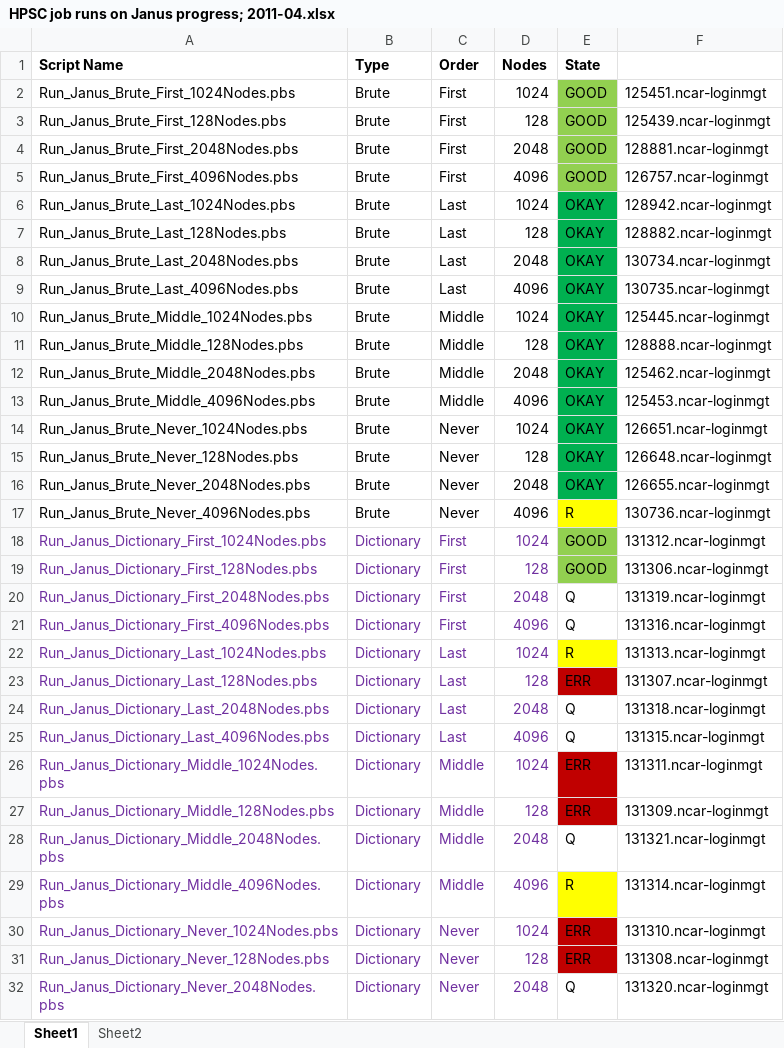
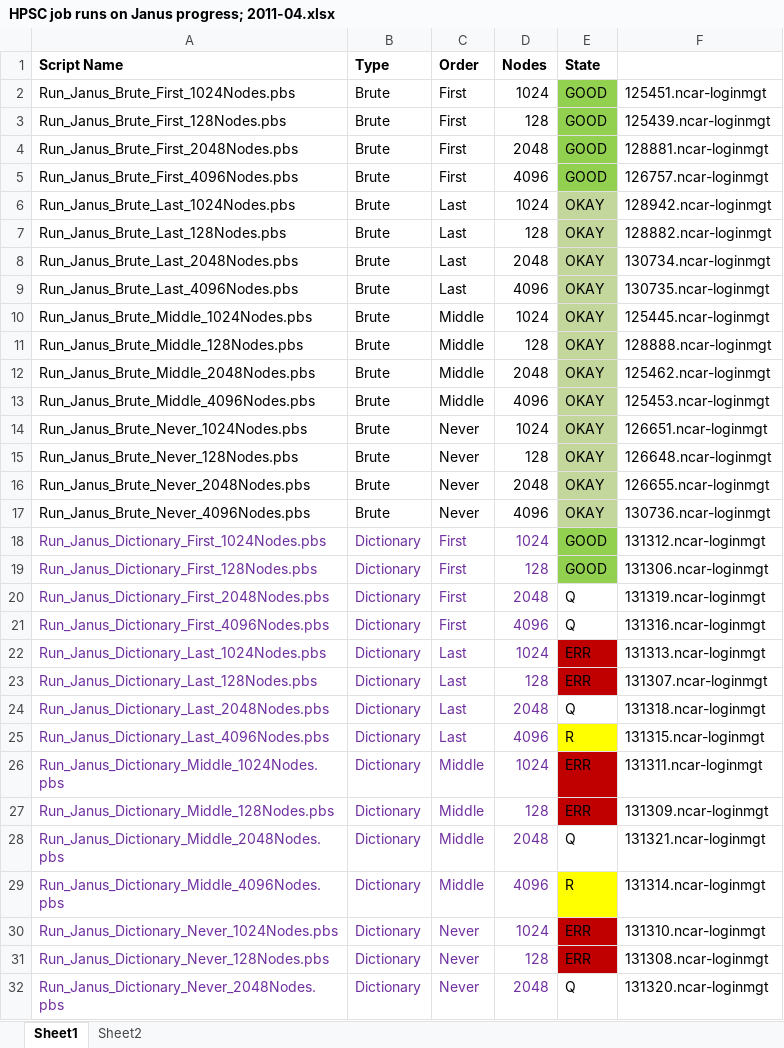
Before and after one commit to rbeede/pzapr, an Excel workbook: trunk/doc/HPSC job runs on Janus progress; 2011-04.xlsx, sheet Sheet1, drawn as a sheet; only a part is shown; values as stored, in another font and other column widths than the file's, no borders; the diff names each change by its address in the sheet, - before the commit and + after, or states it on an @@ line.

Commit message:
git-svn-id: http://pzapr.googlecode.com/svn@219 5f64c388-b88e-07c2-f792-380a126569ba
Former-commit-id: 94dc1b78247ca6e6fb5ff2efcf00ed11aba8c7ff
Former-commit-id: 2bebcf58a5d3f5915d7091b514ceb76435deefc6

```diff
--- a/trunk/doc/HPSC job runs on Janus progress; 2011-04.xlsx (sheet Sheet1)
+++ b/trunk/doc/HPSC job runs on Janus progress; 2011-04.xlsx (sheet Sheet1)
-E6:E16 fill: #00B050
+E6:E16 fill: #C3D69B
-E17 (State): R
+E17 (State): OKAY
-E17 fill: #FFFF00
+E17 fill: #C3D69B
-E22 (State): R
+E22 (State): ERR
-E22 fill: #FFFF00
+E22 fill: #C00000
-E25 (State): Q
+E25 (State): R
-E25 fill: none
+E25 fill: #FFFF00
```
